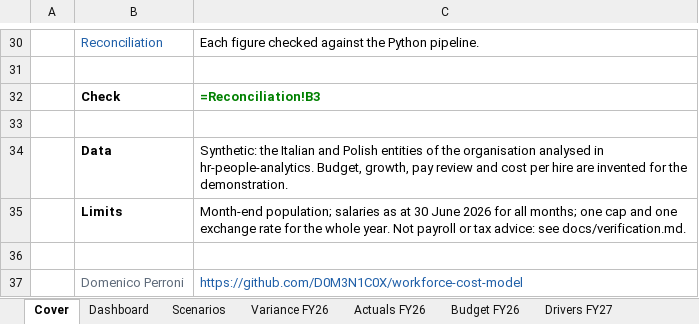
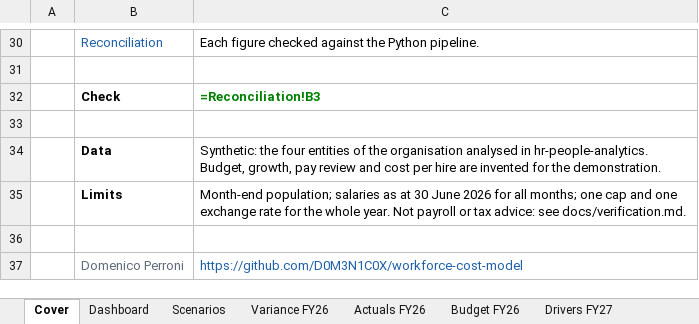
Before and after one commit to D0M3N1C0X/workforce-cost-model, an Excel workbook: deliverables/workforce_cost_model.xlsx, sheet Cover, drawn as a sheet; only a part is shown, gaps mark what is left out; values as stored, in another font and other column widths than the file's, no borders; formulas without a stored value are shown as written; the diff names each change by its address in the sheet, - before the commit and + after, or states it on an @@ line.

```diff
--- a/deliverables/workforce_cost_model.xlsx (sheet Cover)
+++ b/deliverables/workforce_cost_model.xlsx (sheet Cover)
-C34: Synthetic: the Italian and Polish entities of…
+C34: Synthetic: the four entities of…
```
Also changed, not shown: charts or pictures, 4 other files.
